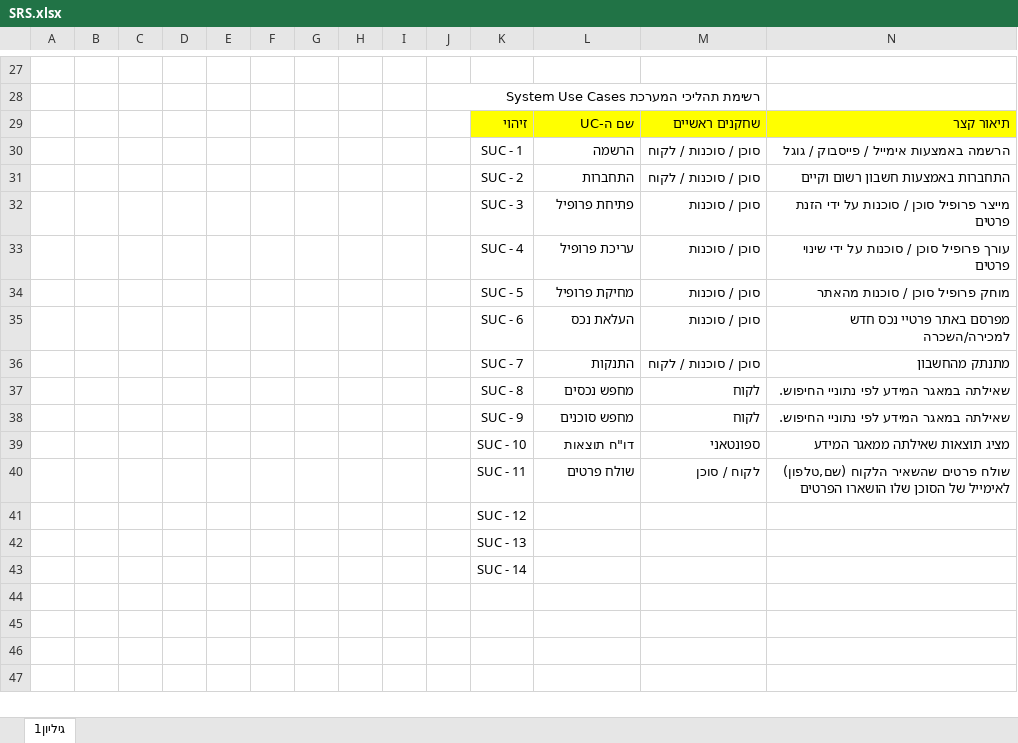
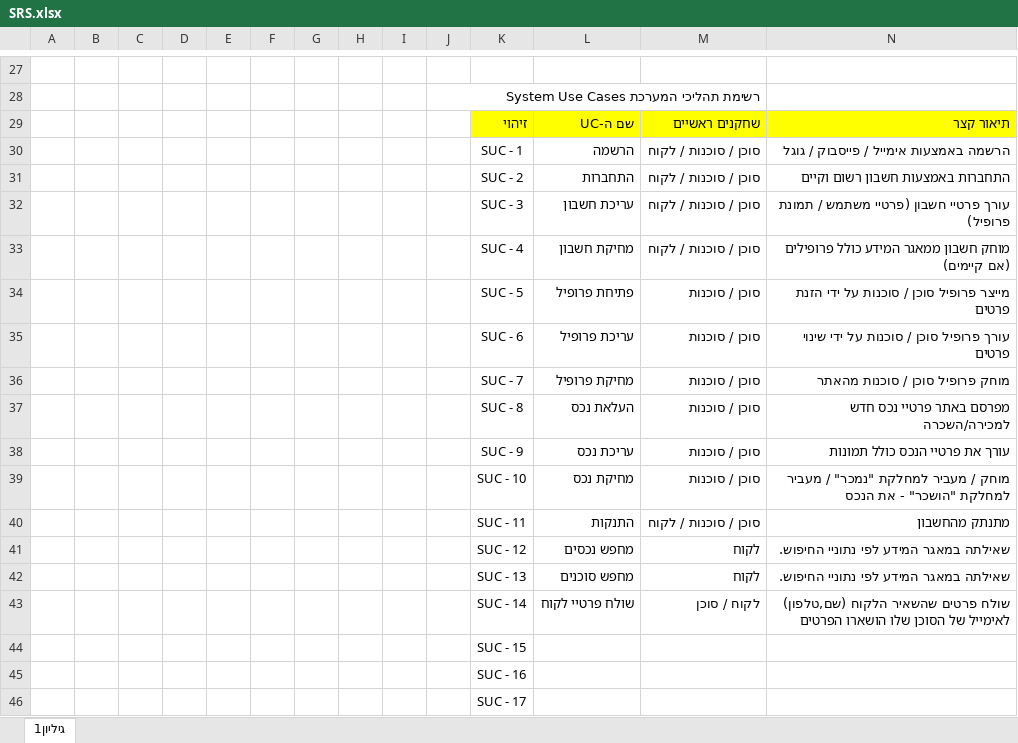
Before and after one commit to ronsha001/GetAgent-FinalProject, an Excel workbook: GetAgent Docs/SRS.xlsx, sheet גיליון1, drawn as a sheet; only a part is shown, gaps mark what is left out; values as stored, in another font and other column widths than the file's, no borders; removed rows and columns are numbered as before the commit, all else as after; the diff names each change by its address in the sheet, - before the commit and + after, or states it on an @@ line.

```diff
--- a/GetAgent Docs/SRS.xlsx (sheet גיליון1)
+++ b/GetAgent Docs/SRS.xlsx (sheet גיליון1)
+row 32:  |  |  |  |  |  |  |  |  |  | SUC - 3 | עריכת חשבון | סוכן / סוכנות / לקוח | עורך פרטיי חשבון (פרטיי משתמש / תמונת פרופיל)
+row 33:  |  |  |  |  |  |  |  |  |  | SUC - 4 | מחיקת חשבון | סוכן / סוכנות / לקוח | מוחק חשבון ממאגר המידע כולל פרופילים (אם קיימים)
-K34: SUC - 3
+K34: SUC - 5
-K35: SUC - 4
+K35: SUC - 6
-K36: SUC - 5
+K36: SUC - 7
-K37: SUC - 6
+K37: SUC - 8
+row 38:  |  |  |  |  |  |  |  |  |  | SUC - 9 | עריכת נכס | סוכן / סוכנות | עורך את פרטיי הנכס כולל תמונות
+row 39:  |  |  |  |  |  |  |  |  |  | SUC - 10 | מחיקת נכס | סוכן / סוכנות | מוחק / מעביר למחלקת "נמכר" / מעביר למחלקת "הושכר" - את הנכס
-K40: SUC - 7
+K40: SUC - 11
-K41: SUC - 8
+K41: SUC - 12
-K42: SUC - 9
+K42: SUC - 13
-row 39:  |  |  |  |  |  |  |  |  |  | SUC - 10 | דו"ח תוצאות | ספונטאני | מציג תוצאות שאילתה ממאגר המידע
-K43: SUC - 11
+K43: SUC - 14
-L43: שולח פרטים
+L43: שולח פרטיי לקוח
-K44: SUC - 12
+K44: SUC - 15
-K45: SUC - 13
+K45: SUC - 16
-K46: SUC - 14
+K46: SUC - 17
```
Also changed, not shown: GetAgent Docs/System Use Cases 2.xlsx, GetAgent Docs/טבלה צהובה סופי.xlsx, 5 other files.
